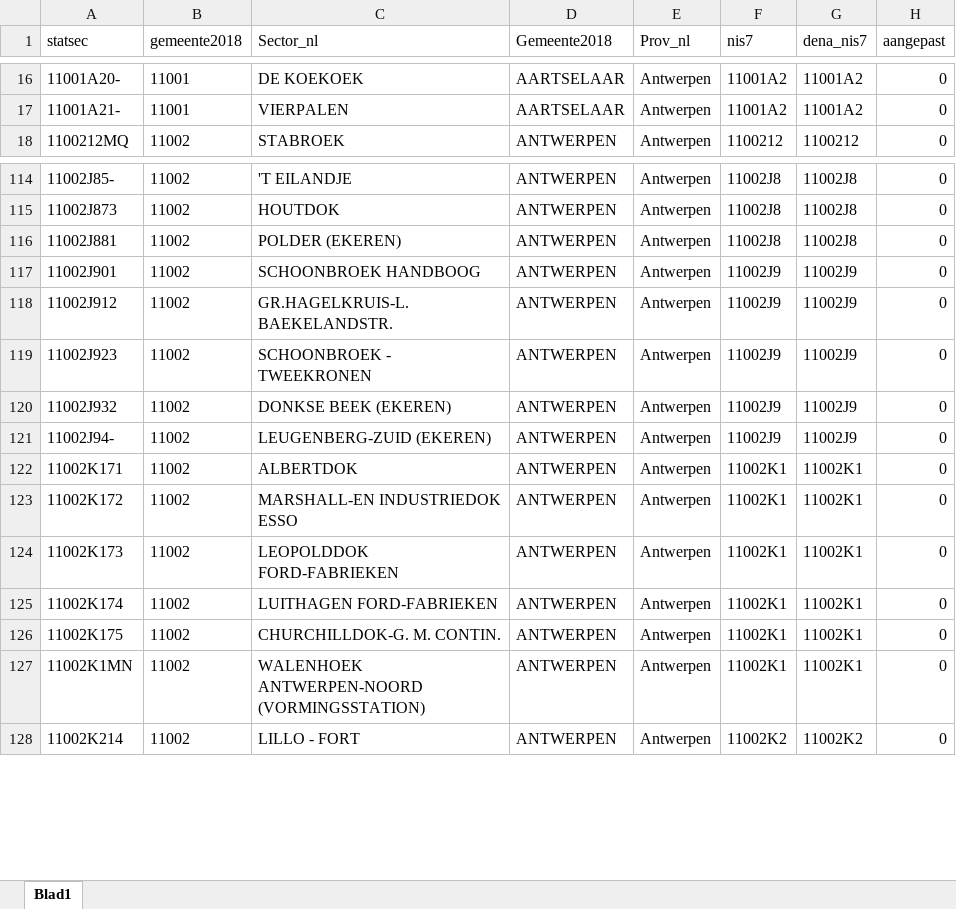
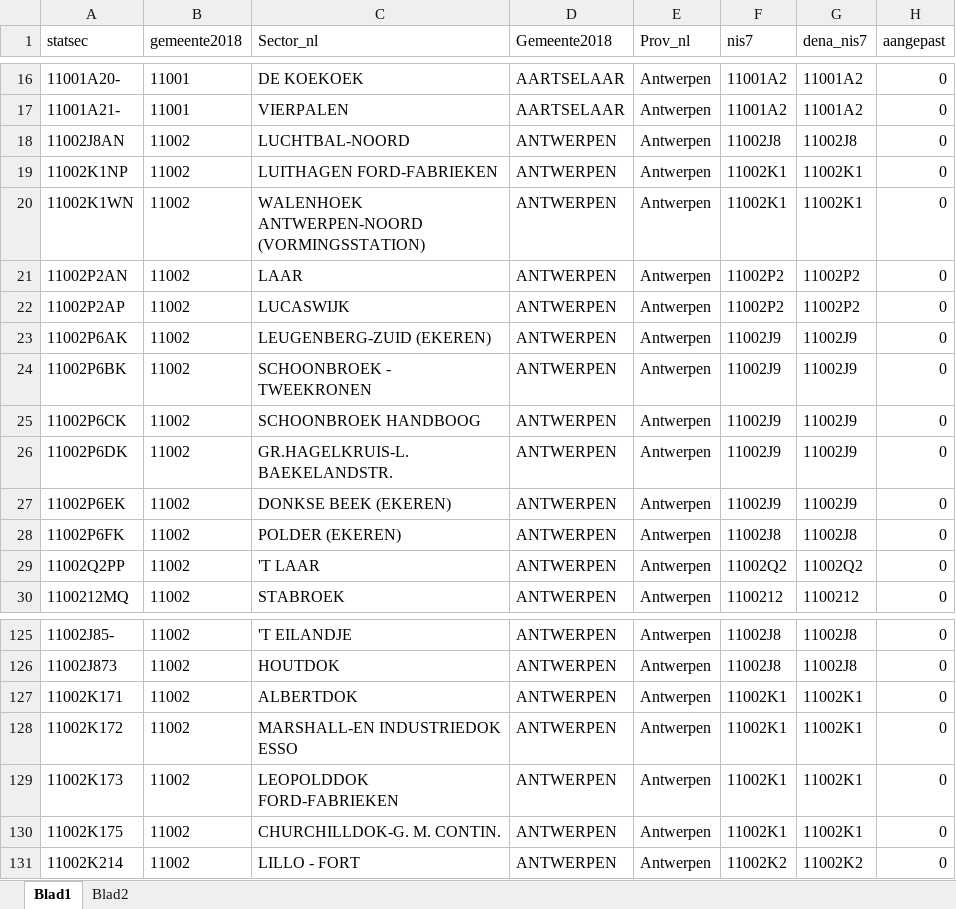
Before and after one commit to provinciesincijfers/gebiedsniveaus, an Excel workbook: gemeente_statsec_wijken/dena_nis7.xlsx, sheet Blad1, drawn as a sheet; only a part is shown, gaps mark what is left out; values as stored, in another font and other column widths than the file's, no borders; removed rows and columns are numbered as before the commit, all else as after; the diff covers the shown part only; the diff names each change by its address in the sheet, - before the commit and + after, or states it on an @@ line.

```diff
--- a/gemeente_statsec_wijken/dena_nis7.xlsx (sheet Blad1)
+++ b/gemeente_statsec_wijken/dena_nis7.xlsx (sheet Blad1)
+sheet tab: Blad2
+row 18: 11002J8AN | 11002 | LUCHTBAL-NOORD | ANTWERPEN | Antwerpen | 11002J8 | 11002J8 | 0
+row 19: 11002K1NP | 11002 | LUITHAGEN FORD-FABRIEKEN | ANTWERPEN | Antwerpen | 11002K1 | 11002K1 | 0
+row 20: 11002K1WN | 11002 | WALENHOEK ANTWERPEN-NOORD (VORMINGSSTATION) | ANTWERPEN | Antwerpen | 11002K1 | 11002K1 | 0
+row 21: 11002P2AN | 11002 | LAAR | ANTWERPEN | Antwerpen | 11002P2 | 11002P2 | 0
+row 22: 11002P2AP | 11002 | LUCASWIJK | ANTWERPEN | Antwerpen | 11002P2 | 11002P2 | 0
+row 23: 11002P6AK | 11002 | LEUGENBERG-ZUID (EKEREN) | ANTWERPEN | Antwerpen | 11002J9 | 11002J9 | 0
+row 24: 11002P6BK | 11002 | SCHOONBROEK - TWEEKRONEN | ANTWERPEN | Antwerpen | 11002J9 | 11002J9 | 0
+row 25: 11002P6CK | 11002 | SCHOONBROEK HANDBOOG | ANTWERPEN | Antwerpen | 11002J9 | 11002J9 | 0
+row 26: 11002P6DK | 11002 | GR.HAGELKRUIS-L. BAEKELANDSTR. | ANTWERPEN | Antwerpen | 11002J9 | 11002J9 | 0
+row 27: 11002P6EK | 11002 | DONKSE BEEK (EKEREN) | ANTWERPEN | Antwerpen | 11002J9 | 11002J9 | 0
+row 28: 11002P6FK | 11002 | POLDER (EKEREN) | ANTWERPEN | Antwerpen | 11002J8 | 11002J8 | 0
+row 29: 11002Q2PP | 11002 | 'T LAAR | ANTWERPEN | Antwerpen | 11002Q2 | 11002Q2 | 0
-row 116: 11002J881 | 11002 | POLDER (EKEREN) | ANTWERPEN | Antwerpen | 11002J8 | 11002J8 | 0
-row 117: 11002J901 | 11002 | SCHOONBROEK HANDBOOG | ANTWERPEN | Antwerpen | 11002J9 | 11002J9 | 0
-row 118: 11002J912 | 11002 | GR.HAGELKRUIS-L. BAEKELANDSTR. | ANTWERPEN | Antwerpen | 11002J9 | 11002J9 | 0
-row 119: 11002J923 | 11002 | SCHOONBROEK - TWEEKRONEN | ANTWERPEN | Antwerpen | 11002J9 | 11002J9 | 0
-row 120: 11002J932 | 11002 | DONKSE BEEK (EKEREN) | ANTWERPEN | Antwerpen | 11002J9 | 11002J9 | 0
-row 121: 11002J94- | 11002 | LEUGENBERG-ZUID (EKEREN) | ANTWERPEN | Antwerpen | 11002J9 | 11002J9 | 0
-row 125: 11002K174 | 11002 | LUITHAGEN FORD-FABRIEKEN | ANTWERPEN | Antwerpen | 11002K1 | 11002K1 | 0
-row 127: 11002K1MN | 11002 | WALENHOEK ANTWERPEN-NOORD (VORMINGSSTATION) | ANTWERPEN | Antwerpen | 11002K1 | 11002K1 | 0
```
Also changed, not shown: 4 removed rows elsewhere in this sheet, gemeente_statsec_wijken/gemeentegedragen_wijken.xlsx.
